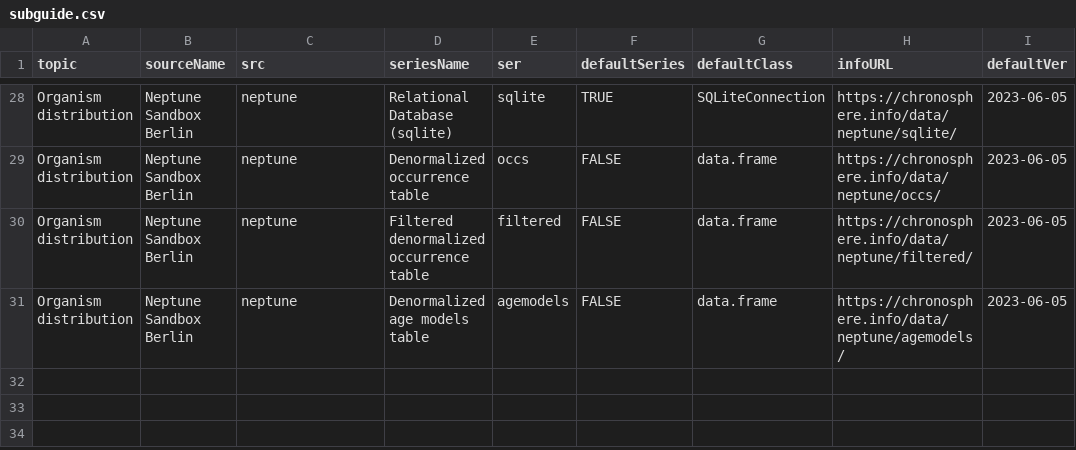
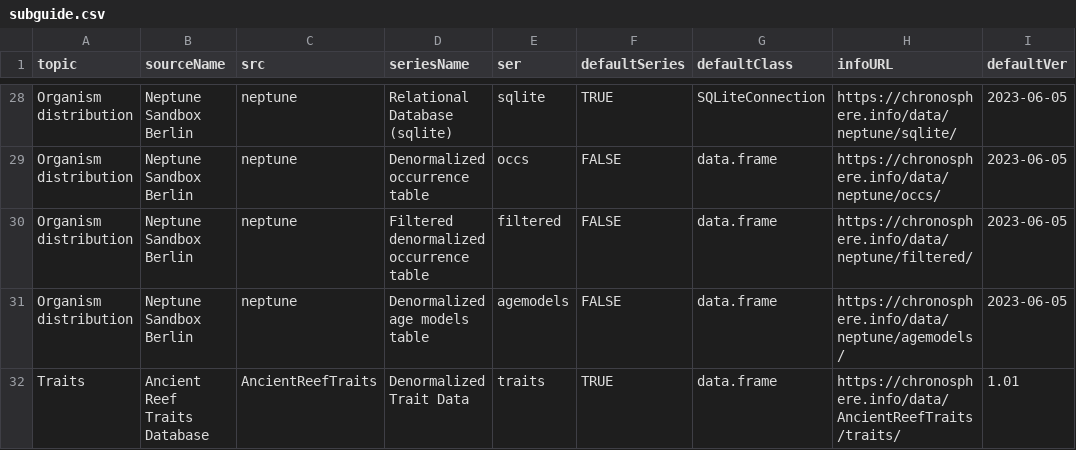
Before and after one commit to chronosphere-info/chrono_arch_2, a CSV file: users/public/R/subguide.csv, drawn as a sheet; only a part is shown, gaps mark what is left out.

```diff
--- a/users/public/R/subguide.csv
+++ b/users/public/R/subguide.csv
@@ -31 +31,2 @@
 "Organism distribution","Neptune Sandbox Berlin","neptune","Denormalized age models table","agemodels",FALSE,"data.frame","https://chronosphere.info/data/neptune/agemodels/","2023-06-05"
+"Traits","Ancient Reef Traits Database","AncientReefTraits","Denormalized Trait Data","traits",TRUE,"data.frame","https://chronosphere.info/data/AncientReefTraits/traits/","1.01"
```
Also changed, not shown: users/public/guide.csv, 3 other files.
